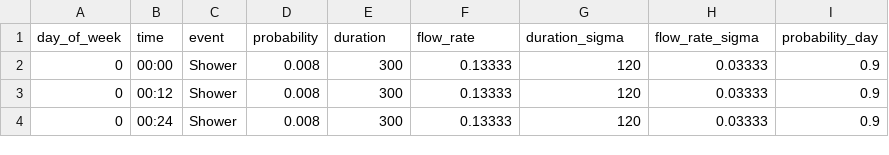
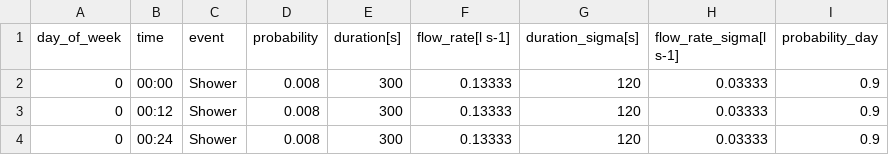
Before and after one commit to tum-ens/EnTiSe, a CSV file: entise/data/dhw/jordan_vajen/dhw_activity.csv, drawn as a sheet; only a part is shown.

Commit message:
Standardize column names by adding units for improved clarity and consistency in DHW Jordan-Vajen datasets.

```diff
--- a/entise/data/dhw/jordan_vajen/dhw_activity.csv
+++ b/entise/data/dhw/jordan_vajen/dhw_activity.csv
@@ -1,2 +1,2 @@
-day_of_week,time,event,probability,duration,flow_rate,duration_sigma,flow_rate_sigma,probability_day
+day_of_week,time,event,probability,duration[s],flow_rate[l s-1],duration_sigma[s],flow_rate_sigma[l s-1],probability_day
 0,00:00,Shower,0.008,300,0.13333,120,0.03333,0.9
```
Also changed, not shown: 1 other file.
